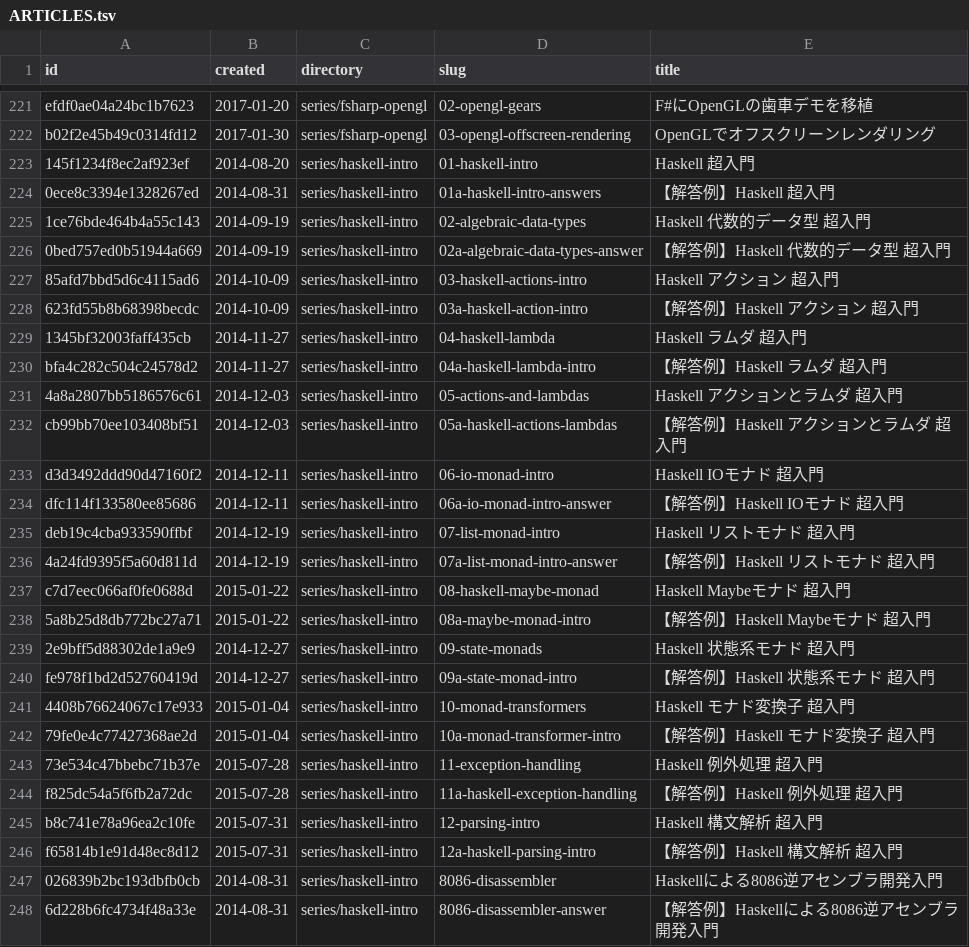
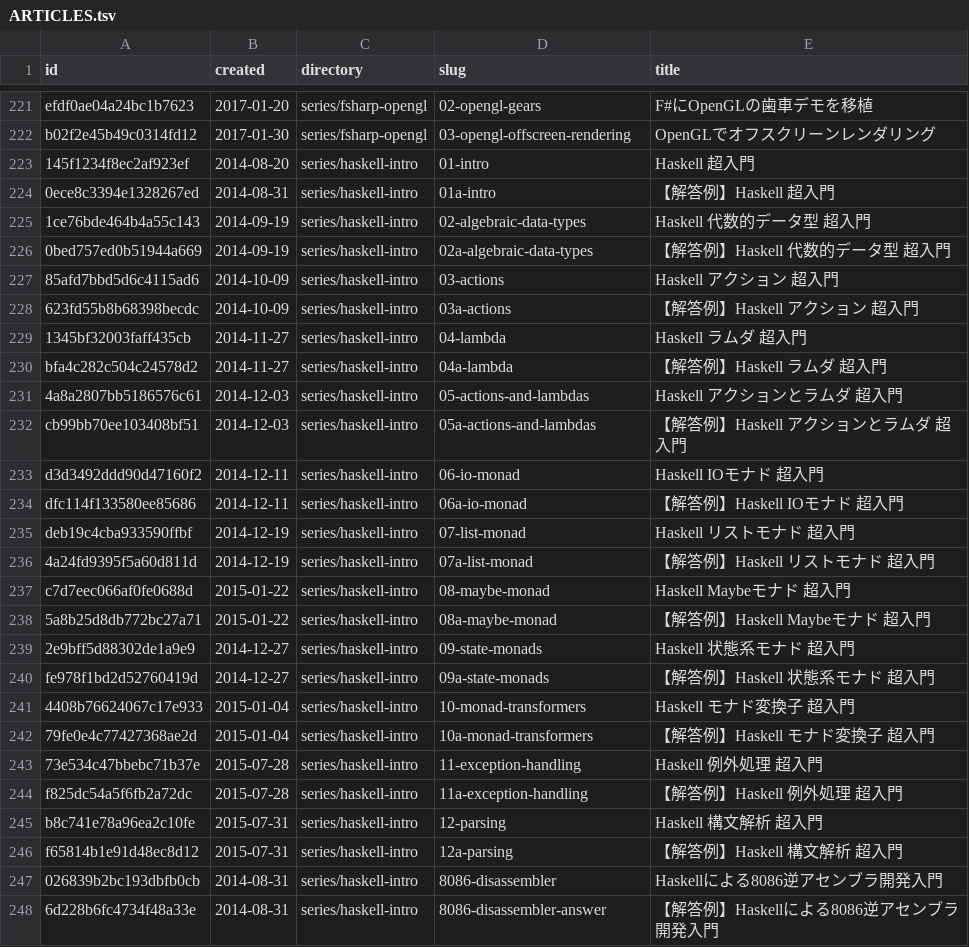
Before and after one commit to 7shi/qiita, a TSV file: ARTICLES.tsv, drawn as a sheet; only a part is shown, gaps mark what is left out.

Commit message:
haskell-introのファイル名を名寄せし、冗長なhaskell/introを除去
01-%.md/01a-%.mdで%が一致していなかったのを統一。answerファイルは
主記事側の表記(単複・intro有無)に合わせ、haskellは自明なので全て除去。
シリーズ全体を指す01のみintroを残す。README.md/PLAN.md/ARTICLES.tsvを追従。

```diff
--- a/ARTICLES.tsv
+++ b/ARTICLES.tsv
@@ -222,26 +222,26 @@ efdf0ae04a24bc1b7623	2017-01-20	series/fsharp-opengl	02-opengl-gears	F#にOpenGL
 b02f2e45b49c0314fd12	2017-01-30	series/fsharp-opengl	03-opengl-offscreen-rendering	OpenGLでオフスクリーンレンダリング
-145f1234f8ec2af923ef	2014-08-20	series/haskell-intro	01-haskell-intro	Haskell 超入門
-0ece8c3394e1328267ed	2014-08-31	series/haskell-intro	01a-haskell-intro-answers	【解答例】Haskell 超入門
+145f1234f8ec2af923ef	2014-08-20	series/haskell-intro	01-intro	Haskell 超入門
+0ece8c3394e1328267ed	2014-08-31	series/haskell-intro	01a-intro	【解答例】Haskell 超入門
 1ce76bde464b4a55c143	2014-09-19	series/haskell-intro	02-algebraic-data-types	Haskell 代数的データ型 超入門
-0bed757ed0b51944a669	2014-09-19	series/haskell-intro	02a-algebraic-data-types-answer	【解答例】Haskell 代数的データ型 超入門
-85afd7bbd5d6c4115ad6	2014-10-09	series/haskell-intro	03-haskell-actions-intro	Haskell アクション 超入門
-623fd55b8b68398becdc	2014-10-09	series/haskell-intro	03a-haskell-action-intro	【解答例】Haskell アクション 超入門
-1345bf32003faff435cb	2014-11-27	series/haskell-intro	04-haskell-lambda	Haskell ラムダ 超入門
-bfa4c282c504c24578d2	2014-11-27	series/haskell-intro	04a-haskell-lambda-intro	【解答例】Haskell ラムダ 超入門
+0bed757ed0b51944a669	2014-09-19	series/haskell-intro	02a-algebraic-data-types	【解答例】Haskell 代数的データ型 超入門
+85afd7bbd5d6c4115ad6	2014-10-09	series/haskell-intro	03-actions	Haskell アクション 超入門
+623fd55b8b68398becdc	2014-10-09	series/haskell-intro	03a-actions	【解答例】Haskell アクション 超入門
+1345bf32003faff435cb	2014-11-27	series/haskell-intro	04-lambda	Haskell ラムダ 超入門
+bfa4c282c504c24578d2	2014-11-27	series/haskell-intro	04a-lambda	【解答例】Haskell ラムダ 超入門
 4a8a2807bb5186576c61	2014-12-03	series/haskell-intro	05-actions-and-lambdas	Haskell アクションとラムダ 超入門
-cb99bb70ee103408bf51	2014-12-03	series/haskell-intro	05a-haskell-actions-lambdas	【解答例】Haskell アクションとラムダ 超入門
-d3d3492ddd90d47160f2	2014-12-11	series/haskell-intro	06-io-monad-intro	Haskell IOモナド 超入門
-dfc114f133580ee85686	2014-12-11	series/haskell-intro	06a-io-monad-intro-answer	【解答例】Haskell IOモナド 超入門
-deb19c4cba933590ffbf	2014-12-19	series/haskell-intro	07-list-monad-intro	Haskell リストモナド 超入門
-4a24fd9395f5a60d811d	2014-12-19	series/haskell-intro	07a-list-monad-intro-answer	【解答例】Haskell リストモナド 超入門
-c7d7eec066af0fe0688d	2015-01-22	series/haskell-intro	08-haskell-maybe-monad	Haskell Maybeモナド 超入門
-5a8b25d8db772bc27a71	2015-01-22	series/haskell-intro	08a-maybe-monad-intro	【解答例】Haskell Maybeモナド 超入門
+cb99bb70ee103408bf51	2014-12-03	series/haskell-intro	05a-actions-and-lambdas	【解答例】Haskell アクションとラムダ 超入門
+d3d3492ddd90d47160f2	2014-12-11	series/haskell-intro	06-io-monad	Haskell IOモナド 超入門
+dfc114f133580ee85686	2014-12-11	series/haskell-intro	06a-io-monad	【解答例】Haskell IOモナド 超入門
+deb19c4cba933590ffbf	2014-12-19	series/haskell-intro	07-list-monad	Haskell リストモナド 超入門
+4a24fd9395f5a60d811d	2014-12-19	series/haskell-intro	07a-list-monad	【解答例】Haskell リストモナド 超入門
+c7d7eec066af0fe0688d	2015-01-22	series/haskell-intro	08-maybe-monad	Haskell Maybeモナド 超入門
+5a8b25d8db772bc27a71	2015-01-22	series/haskell-intro	08a-maybe-monad	【解答例】Haskell Maybeモナド 超入門
 2e9bff5d88302de1a9e9	2014-12-27	series/haskell-intro	09-state-monads	Haskell 状態系モナド 超入門
-fe978f1bd2d52760419d	2014-12-27	series/haskell-intro	09a-state-monad-intro	【解答例】Haskell 状態系モナド 超入門
+fe978f1bd2d52760419d	2014-12-27	series/haskell-intro	09a-state-monads	【解答例】Haskell 状態系モナド 超入門
 4408b76624067c17e933	2015-01-04	series/haskell-intro	10-monad-transformers	Haskell モナド変換子 超入門
-79fe0e4c77427368ae2d	2015-01-04	series/haskell-intro	10a-monad-transformer-intro	【解答例】Haskell モナド変換子 超入門
+79fe0e4c77427368ae2d	2015-01-04	series/haskell-intro	10a-monad-transformers	【解答例】Haskell モナド変換子 超入門
 73e534c47bbebc71b37e	2015-07-28	series/haskell-intro	11-exception-handling	Haskell 例外処理 超入門
-f825dc54a5f6fb2a72dc	2015-07-28	series/haskell-intro	11a-haskell-exception-handling	【解答例】Haskell 例外処理 超入門
-b8c741e78a96ea2c10fe	2015-07-31	series/haskell-intro	12-parsing-intro	Haskell 構文解析 超入門
-f65814b1e91d48ec8d12	2015-07-31	series/haskell-intro	12a-haskell-parsing-intro	【解答例】Haskell 構文解析 超入門
+f825dc54a5f6fb2a72dc	2015-07-28	series/haskell-intro	11a-exception-handling	【解答例】Haskell 例外処理 超入門
+b8c741e78a96ea2c10fe	2015-07-31	series/haskell-intro	12-parsing	Haskell 構文解析 超入門
+f65814b1e91d48ec8d12	2015-07-31	series/haskell-intro	12a-parsing	【解答例】Haskell 構文解析 超入門
 026839b2bc193dbfb0cb	2014-08-31	series/haskell-intro	8086-disassembler	Haskellによる8086逆アセンブラ開発入門
```
Also changed, not shown: 21 other files.
